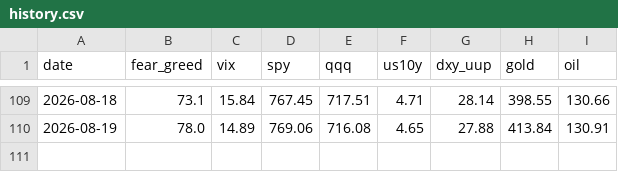
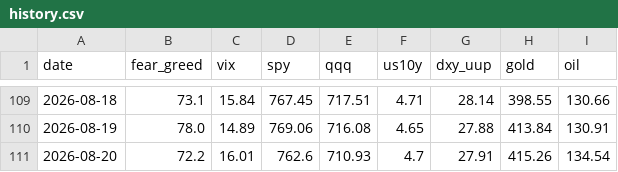
Before and after one commit to Diu1773/market-dashboard, a CSV file: data/history.csv, drawn as a sheet; only a part is shown, gaps mark what is left out.

```diff
--- a/data/history.csv
+++ b/data/history.csv
@@ -110 +110,2 @@ date,fear_greed,vix,spy,qqq,us10y,dxy_uup,gold,oil
 2026-08-19,78.0,14.89,769.06,716.08,4.65,27.88,413.84,130.91
+2026-08-20,72.2,16.01,762.6,710.93,4.7,27.91,415.26,134.54
```
